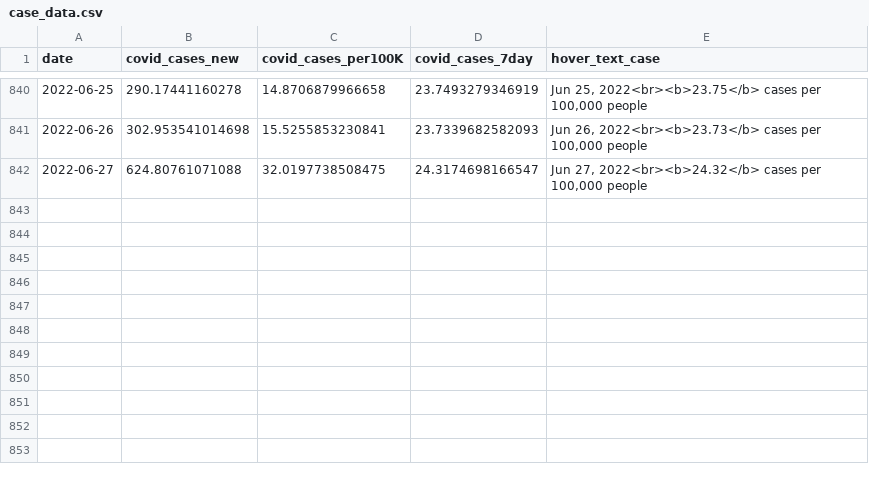
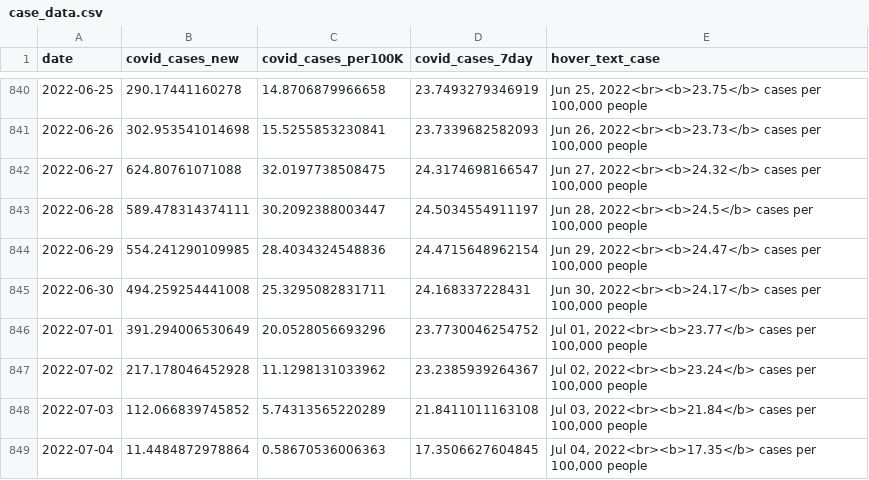
Before and after one commit to Metropolitan-Council/covid-poops, a CSV file: data/case_data.csv, drawn as a sheet; only a part is shown, gaps mark what is left out; the diff names each change by its address in the sheet, - before the commit and + after, or states it on an @@ line.

Commit message:
Developing Alternative for Displaying Zip Code Case Data

```diff
--- a/data/case_data.csv
+++ b/data/case_data.csv
+row 843: 2022-06-28 | 589.478314374111 | 30.2092388003447 | 24.5034554911197 | Jun 28, 2022<br><b>24.5</b> cases per 100,000 people
+row 844: 2022-06-29 | 554.241290109985 | 28.4034324548836 | 24.4715648962154 | Jun 29, 2022<br><b>24.47</b> cases per 100,000 people
+row 845: 2022-06-30 | 494.259254441008 | 25.3295082831711 | 24.168337228431 | Jun 30, 2022<br><b>24.17</b> cases per 100,000 people
+row 846: 2022-07-01 | 391.294006530649 | 20.0528056693296 | 23.7730046254752 | Jul 01, 2022<br><b>23.77</b> cases per 100,000 people
+row 847: 2022-07-02 | 217.178046452928 | 11.1298131033962 | 23.2385939264367 | Jul 02, 2022<br><b>23.24</b> cases per 100,000 people
+row 848: 2022-07-03 | 112.066839745852 | 5.74313565220289 | 21.8411011163108 | Jul 03, 2022<br><b>21.84</b> cases per 100,000 people
+row 849: 2022-07-04 | 11.4484872978864 | 0.58670536006363 | 17.3506627604845 | Jul 04, 2022<br><b>17.35</b> cases per 100,000 people
```
Also changed, not shown: metc-wastewater-covid-monitor/data/case_data.csv, 7 other files.
